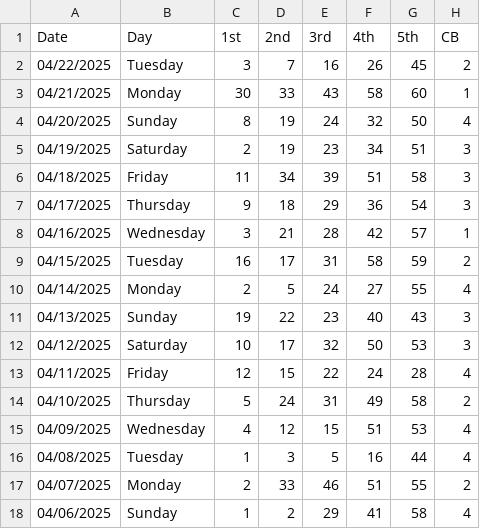
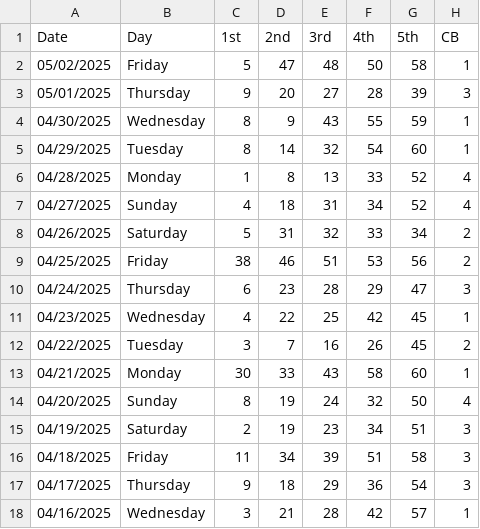
Before and after one commit to bebop828/Draw_Game_Lotteries, a CSV file: Cash4Life/CSV/c4l_updated.csv, drawn as a sheet; only a part is shown; the shorter side is filled out with more unchanged rows.

```diff
--- a/Cash4Life/CSV/c4l_updated.csv
+++ b/Cash4Life/CSV/c4l_updated.csv
@@ -1,2 +1,12 @@
 Date,Day,1st,2nd,3rd,4th,5th,CB
+05/02/2025,Friday,5,47,48,50,58,1
+05/01/2025,Thursday,9,20,27,28,39,3
+04/30/2025,Wednesday,8,9,43,55,59,1
+04/29/2025,Tuesday,8,14,32,54,60,1
+04/28/2025,Monday,1,8,13,33,52,4
+04/27/2025,Sunday,4,18,31,34,52,4
+04/26/2025,Saturday,5,31,32,33,34,2
+04/25/2025,Friday,38,46,51,53,56,2
+04/24/2025,Thursday,6,23,28,29,47,3
+04/23/2025,Wednesday,4,22,25,42,45,1
 04/22/2025,Tuesday,3,7,16,26,45,2
```
Also changed, not shown: Cash4Life/CSV/c4l_5-3.csv, 9 other files.
